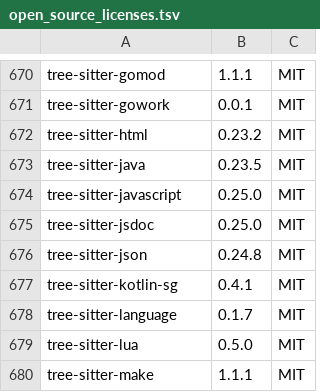
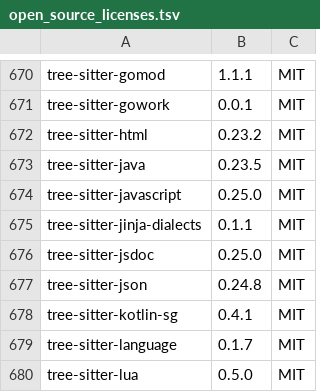
Before and after one commit to Auto-Explore/GitComet, a TSV file: crates/gitcomet-ui-gpui/assets/open_source_licenses.tsv, drawn as a sheet; only a part is shown, gaps mark what is left out; the shorter side is filled out with more unchanged rows; the diff names each change by its address in the sheet, - before the commit and + after, or states it on an @@ line.

Commit message:
support njk/nunjucks/j2/jinja/jinja2/twig/dj file extension syntax highlights

```diff
--- a/crates/gitcomet-ui-gpui/assets/open_source_licenses.tsv
+++ b/crates/gitcomet-ui-gpui/assets/open_source_licenses.tsv
+row 675: tree-sitter-jinja-dialects | 0.1.1 | MIT
```
Also changed, not shown: 13 other files.
